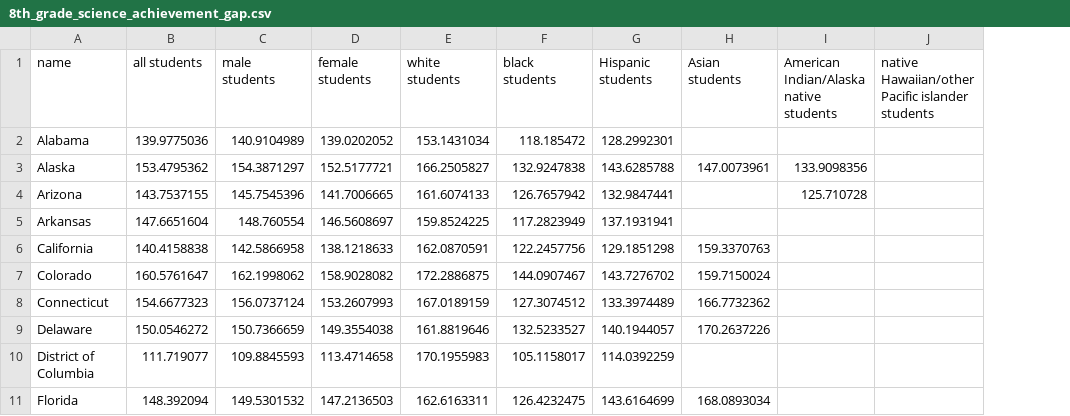
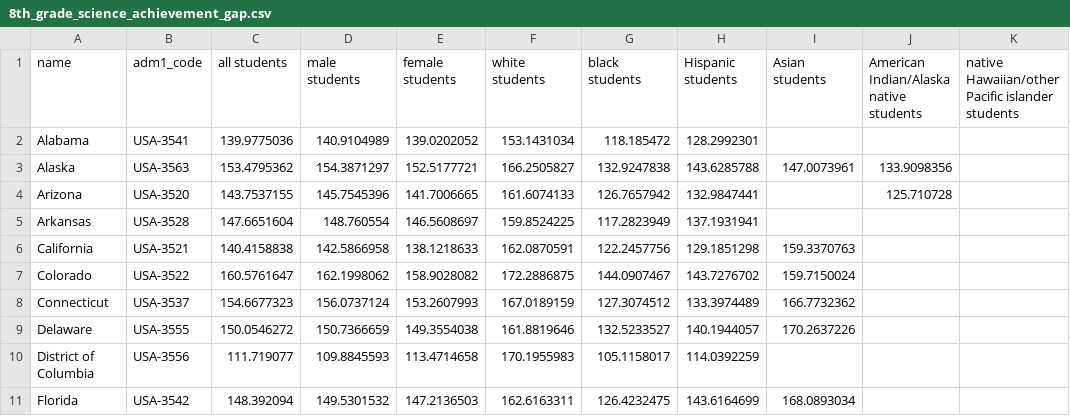
Before and after one commit to shelleywitte/d3_coordinated_viz, a CSV file: data/8th_grade_science_achievement_gap.csv, drawn as a sheet; only a part is shown; the diff names each change by its address in the sheet, - before the commit and + after, or states it on an @@ line.

Commit message:
changed join data key to state adm codes
also working on new highlighting style

```diff
--- a/data/8th_grade_science_achievement_gap.csv
+++ b/data/8th_grade_science_achievement_gap.csv
+column B (adm1_code), rows 2-11: USA-3541 | USA-3563 | USA-3520 | USA-3528 | USA-3521 | USA-3522 | USA-3537 | USA-3555 | USA-3556 | USA-3542
```
Also changed, not shown: 2 other files.
